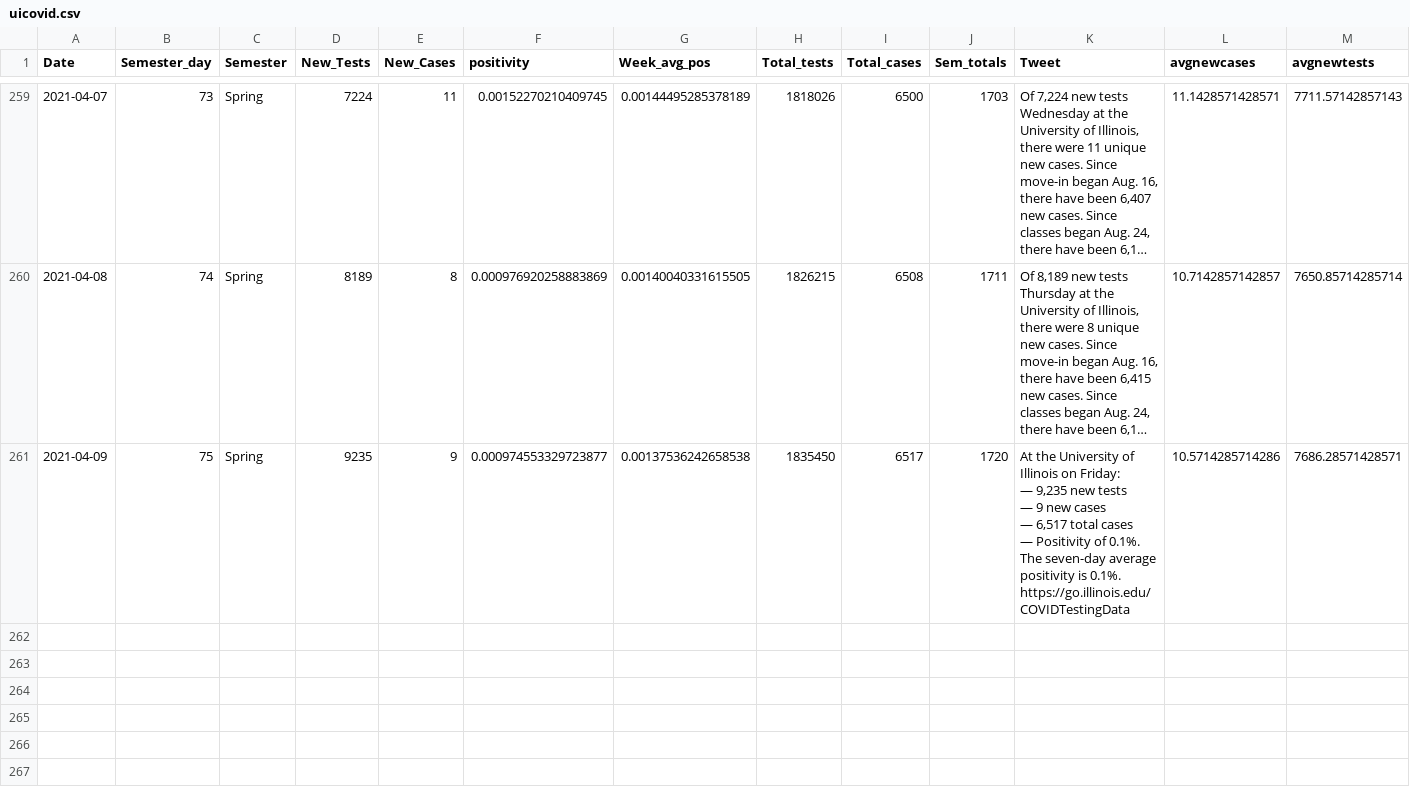
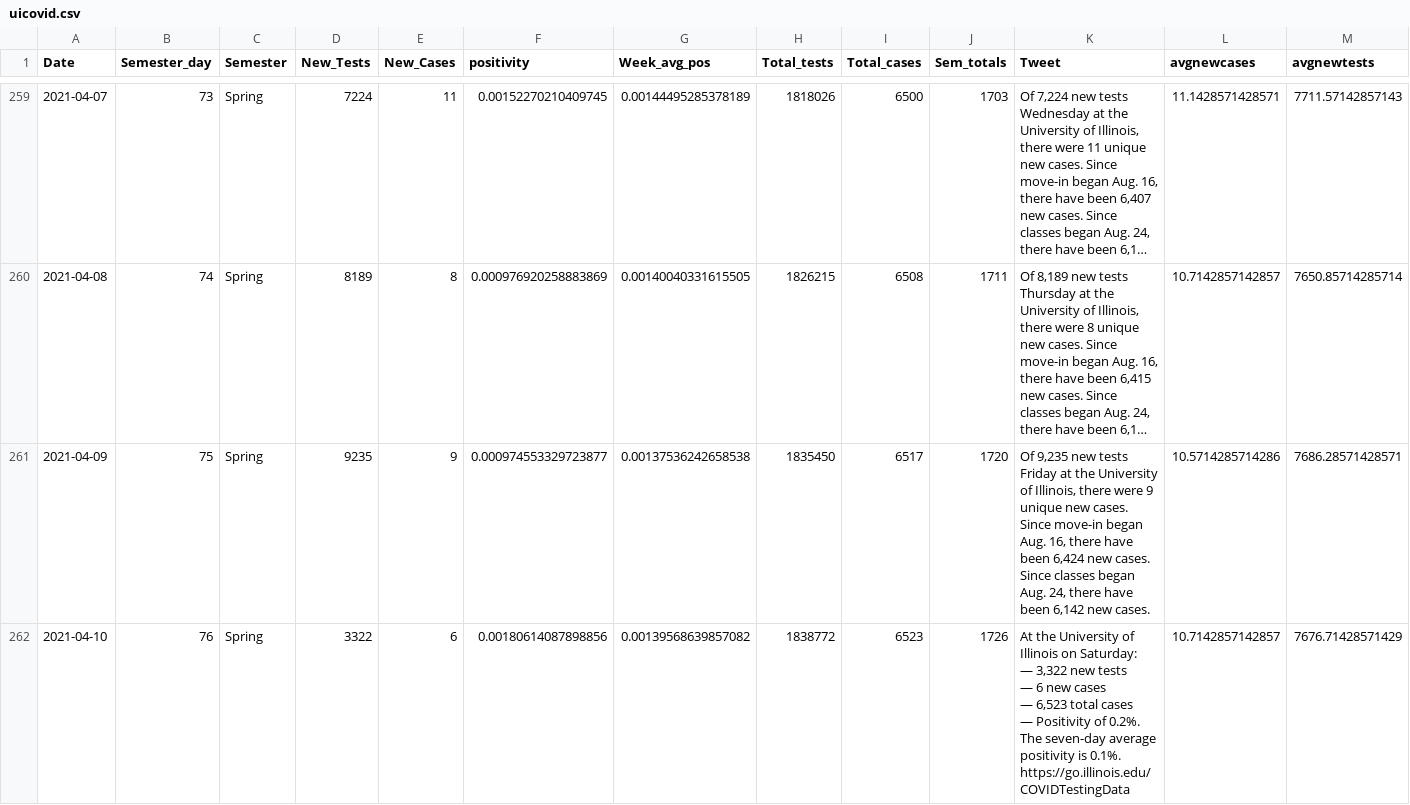
Before and after one commit to bzigterman/CUcovid, a CSV file: data/uicovid.csv, drawn as a sheet; only a part is shown, gaps mark what is left out; long unchanged cells end in …; ↵ is a line break in a cell; the diff names each change by its address in the sheet, - before the commit and + after, or states it on an @@ line.

```diff
--- a/data/uicovid.csv
+++ b/data/uicovid.csv
-K261 (Tweet): At the University of Illinois on Friday: ↵ — 9,235 new tests ↵ — 9 new cases ↵ — 6,517 total cases ↵ — Positivity of 0.1%. The seven-day average positivity is 0.1%. ↵ https://go.illinois.edu/COVIDTestingData
+K261 (Tweet): Of 9,235 new tests Friday at the University of Illinois, there were 9 unique new cases. Since move-in began Aug. 16, there have been 6,424 new cases. Since classes began Aug. 24, there have been 6,142 new cases.
+row 262: 2021-04-10 | 76 | Spring | 3322 | 6 | 0.00180614087898856 | 0.00139568639857082 | 1838772 | 6523 | 1726 | At the University of Illinois on Saturday: ↵ — 3,322 new tests ↵ — 6 new cases ↵ — 6,523 total cases ↵ — Positivity of 0.2%. The seven-day average positivity is 0.1%. ↵ https://go.illinois.edu/COVIDTestingData | 10.7142857142857 | 7676.71428571429
```
Also changed, not shown: data/CUcovid.csv, idph/region6.csv, 9 other files.
